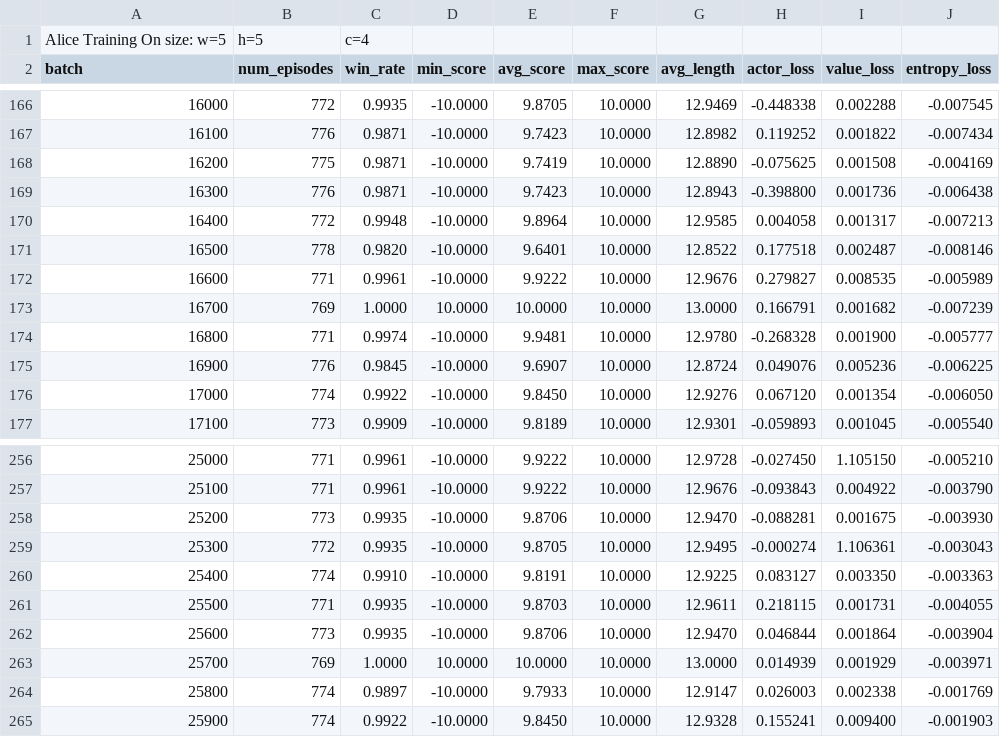
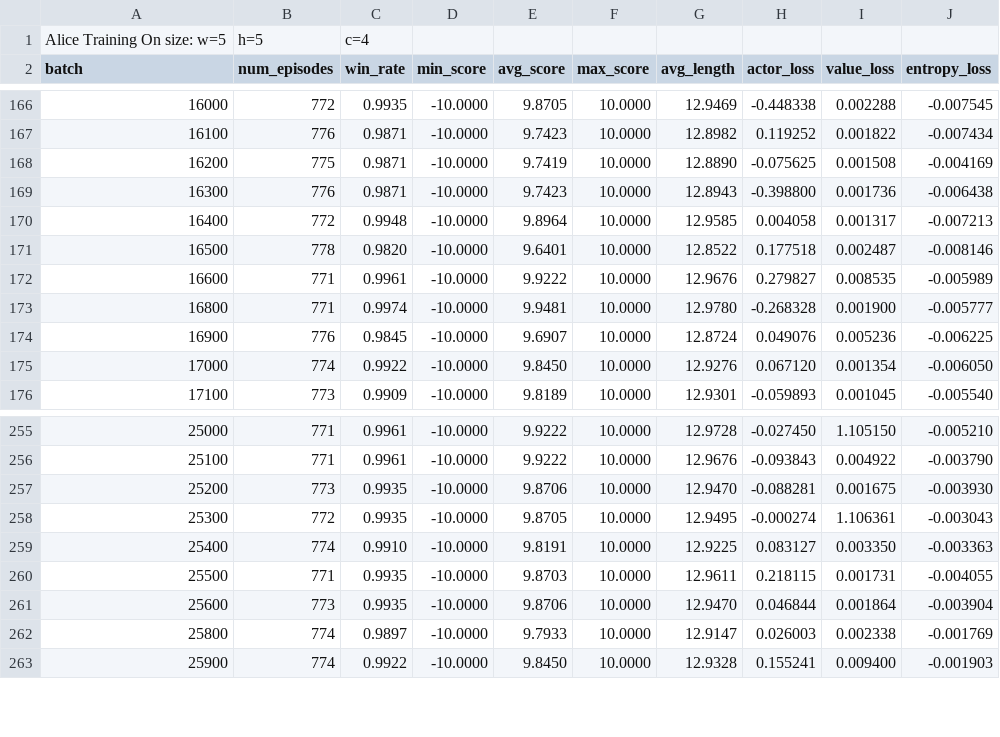
Before and after one commit to Matthias-Carre/Graph-Coloring-Game-On-Grid, a CSV file: GridGame/NN/16_06_Alice5x5/training_metrics27000.csv, drawn as a sheet; only a part is shown, gaps mark what is left out; the diff names each change by its address in the sheet, - before the commit and + after, or states it on an @@ line.

```diff
--- a/GridGame/NN/16_06_Alice5x5/training_metrics27000.csv
+++ b/GridGame/NN/16_06_Alice5x5/training_metrics27000.csv
-row 173: 16700 | 769 | 1.0000 | 10.0000 | 10.0000 | 10.0000 | 13.0000 | 0.166791 | 0.001682 | -0.007239
-row 263: 25700 | 769 | 1.0000 | 10.0000 | 10.0000 | 10.0000 | 13.0000 | 0.014939 | 0.001929 | -0.003971
```
Also changed, not shown: GridGame/NN/24_06_Bob5x5_equivarience_bellecourbe/training_metrics.csv, GridGame/checkpoints/Bob/training_metrics.csv, 42 other files.
